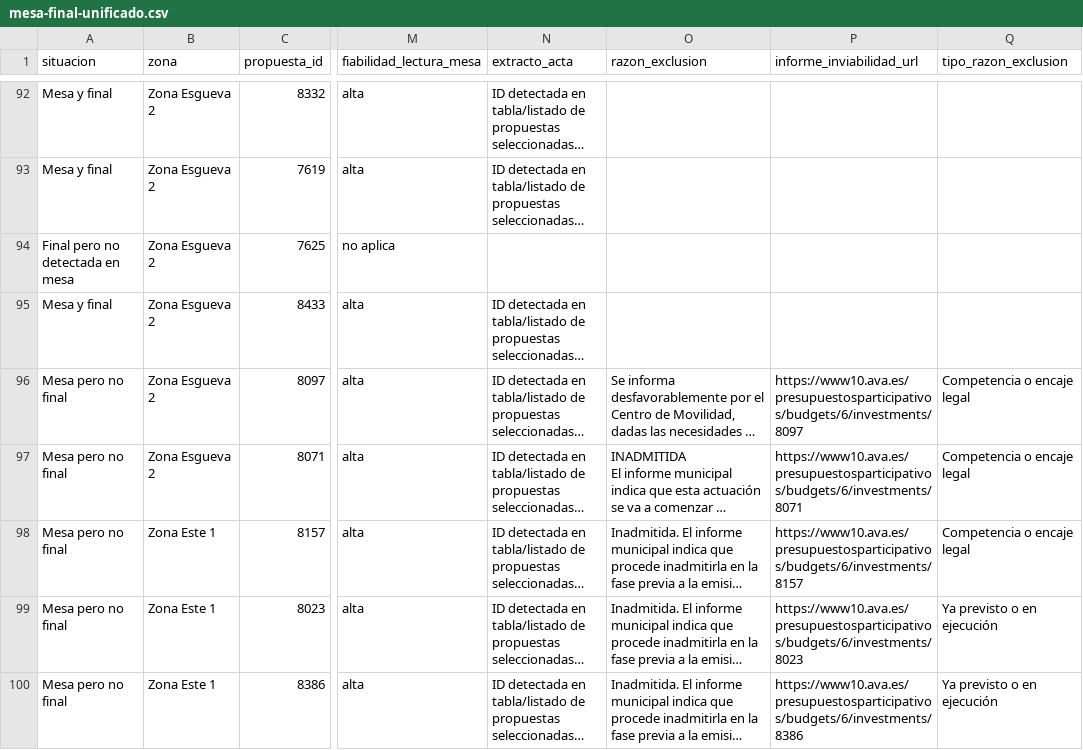
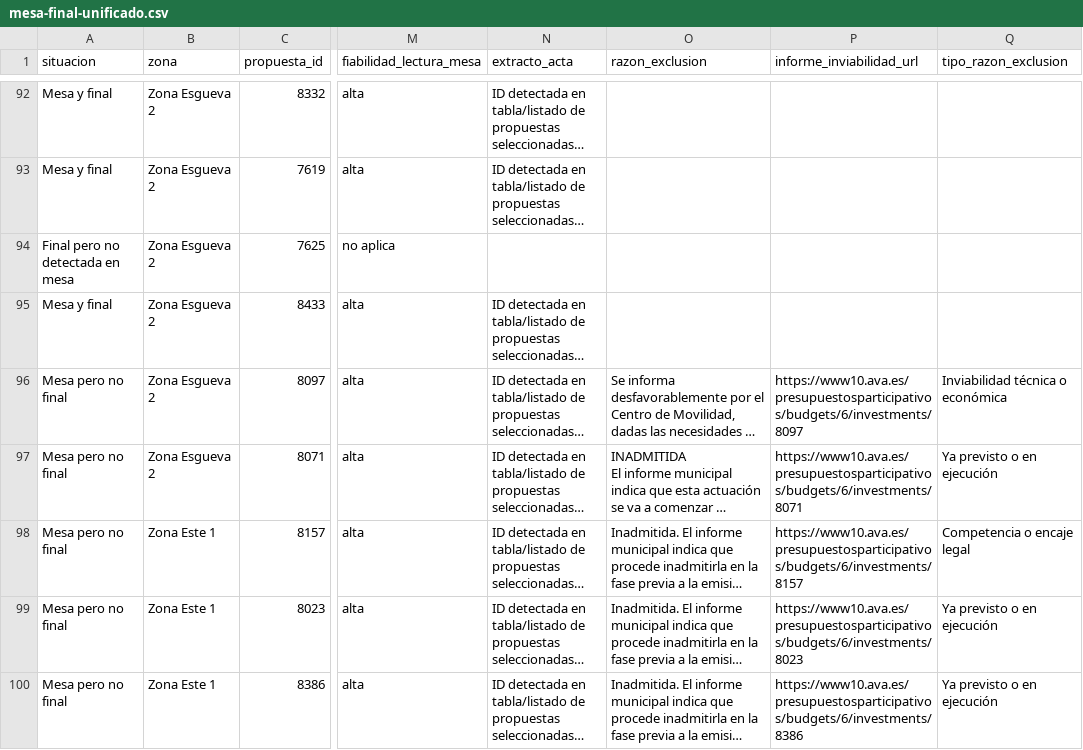
Before and after one commit to aldeapucela/participativos2027, a CSV file: data/mesa-final-unificado.csv, drawn as a sheet; only a part is shown, gaps mark what is left out; long unchanged cells end in …; the diff covers the shown part only; the diff names each change by its address in the sheet, - before the commit and + after, or states it on an @@ line.

Commit message:
Finalize manual review of mesa exclusion categories

```diff
--- a/data/mesa-final-unificado.csv
+++ b/data/mesa-final-unificado.csv
-Q96 (tipo_razon_exclusion): Competencia o encaje legal
+Q96 (tipo_razon_exclusion): Inviabilidad técnica o económica
-Q97 (tipo_razon_exclusion): Competencia o encaje legal
+Q97 (tipo_razon_exclusion): Ya previsto o en ejecución
```
Also changed, not shown: 1 removed row and 48 edited cells elsewhere in this file, 2 other files.
